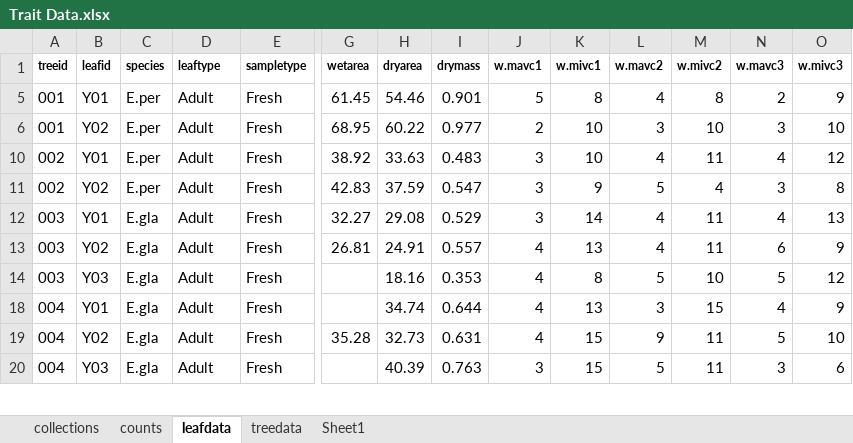
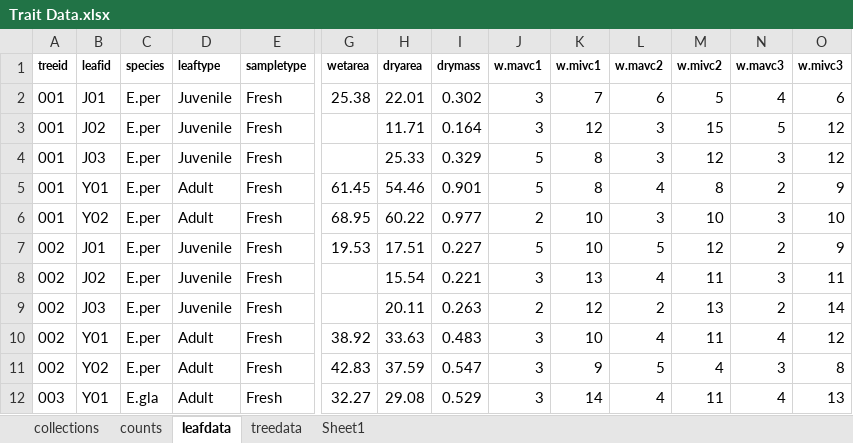
Before and after one commit to traitecoevo/austraits.build, an Excel workbook: data/Ong_2018/raw/Trait Data.xlsx, sheet leafdata, drawn as a sheet; only a part is shown, gaps mark what is left out; the shorter side is filled out with more unchanged rows; values as stored, in another font and other column widths than the file's, no borders; rows hold the shown columns only; the diff covers the shown part only; the diff names each change by its address in the sheet, - before the commit and + after, or states it on an @@ line.

```diff
--- a/data/Ong_2018/raw/Trait Data.xlsx (sheet leafdata)
+++ b/data/Ong_2018/raw/Trait Data.xlsx (sheet leafdata)
@@ row 2 unhidden: 001 | J01 | E.per | Juvenile | Fresh | 25.38 | 22.01 | 0.302 | 3 | 7 | 6 | 5 | 4 | 6 @@
@@ row 3 unhidden: 001 | J02 | E.per | Juvenile | Fresh |  | 11.71 | 0.164 | 3 | 12 | 3 | 15 | 5 | 12 @@
@@ row 4 unhidden: 001 | J03 | E.per | Juvenile | Fresh |  | 25.33 | 0.329 | 5 | 8 | 3 | 12 | 3 | 12 @@
@@ row 7 unhidden: 002 | J01 | E.per | Juvenile | Fresh | 19.53 | 17.51 | 0.227 | 5 | 10 | 5 | 12 | 2 | 9 @@
@@ row 8 unhidden: 002 | J02 | E.per | Juvenile | Fresh |  | 15.54 | 0.221 | 3 | 13 | 4 | 11 | 3 | 11 @@
@@ row 9 unhidden: 002 | J03 | E.per | Juvenile | Fresh |  | 20.11 | 0.263 | 2 | 12 | 2 | 13 | 2 | 14 @@
```
Also changed, not shown: 85 hidden or unhidden rows elsewhere in this sheet, 5 other files.
